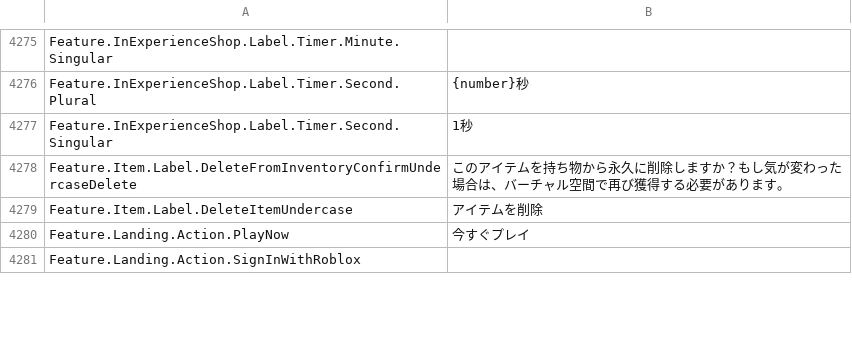
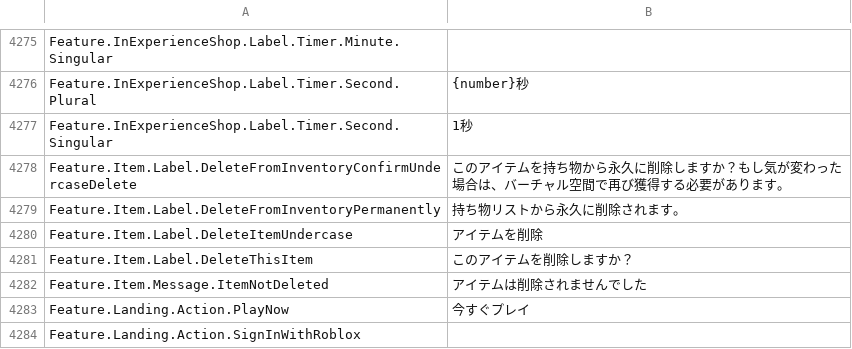
Before and after one commit to EliCauvert/Roblox-Datamining, a CSV file: UniversalApp/Locales/Common/ja-jp.csv, drawn as a sheet; only a part is shown, gaps mark what is left out; the diff names each change by its address in the sheet, - before the commit and + after, or states it on an @@ line.

```diff
--- a/UniversalApp/Locales/Common/ja-jp.csv
+++ b/UniversalApp/Locales/Common/ja-jp.csv
+row 4279: Feature.Item.Label.DeleteFromInventoryPermanently | 持ち物リストから永久に削除されます。
+row 4281: Feature.Item.Label.DeleteThisItem | このアイテムを削除しますか？
+row 4282: Feature.Item.Message.ItemNotDeleted | アイテムは削除されませんでした
```
Also changed, not shown: UniversalApp/Locales/Common/ar-001.csv, UniversalApp/Locales/Common/en-us.csv, 19 other files.
